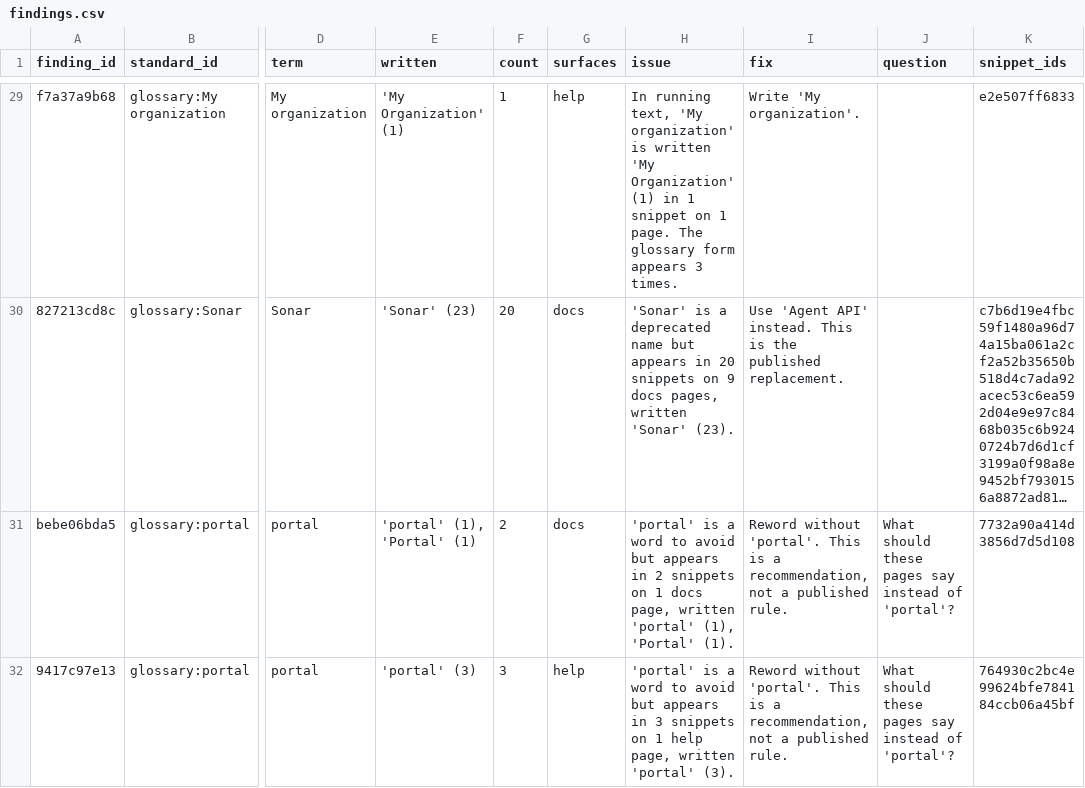
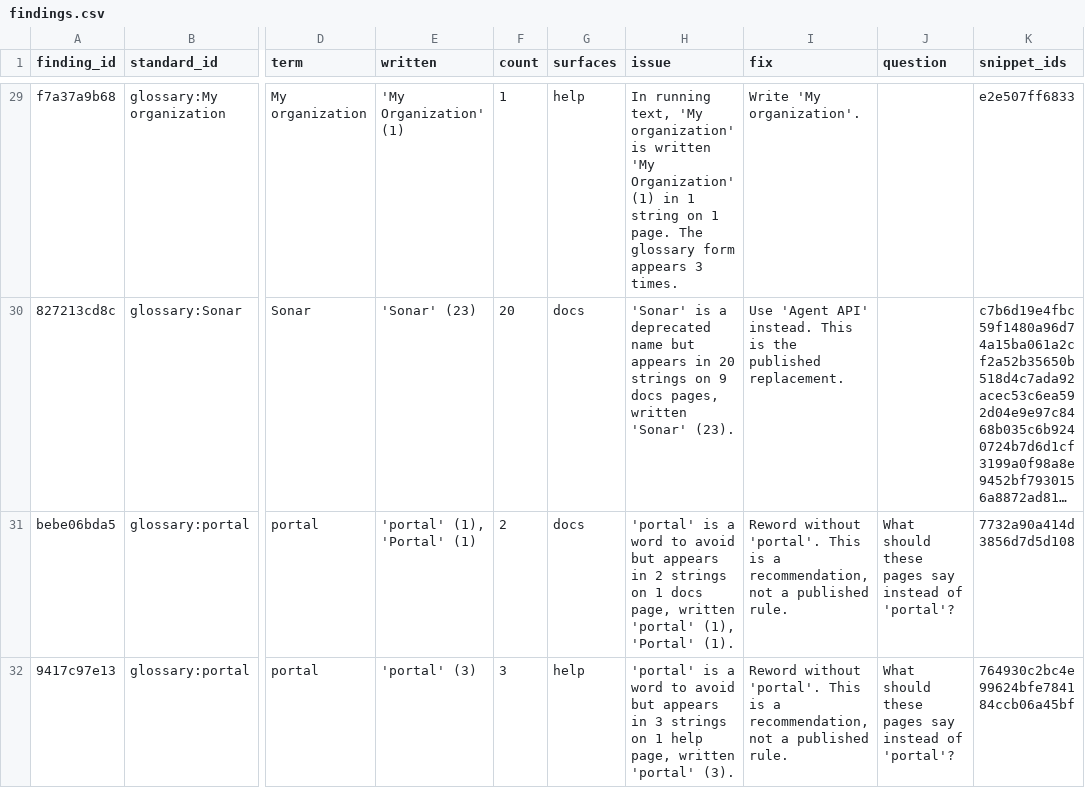
Before and after one commit to kieranforde1/perplexity-content-design-audit, a CSV file: data/perplexity/findings.csv, drawn as a sheet; only a part is shown, gaps mark what is left out; long unchanged cells end in …; the diff covers the shown part only; the diff names each change by its address in the sheet, - before the commit and + after, or states it on an @@ line.

```diff
--- a/data/perplexity/findings.csv
+++ b/data/perplexity/findings.csv
-H29 (issue): …in 1 snippet on 1…
+H29 (issue): …in 1 string on 1…
-H30 (issue): …in 20 snippets on 9…
+H30 (issue): …in 20 strings on 9…
-H31 (issue): …in 2 snippets on 1…
+H31 (issue): …in 2 strings on 1…
-H32 (issue): …in 3 snippets on 1…
+H32 (issue): …in 3 strings on 1…
```
Also changed, not shown: 27 edited cells elsewhere in this file, 10 other files.
